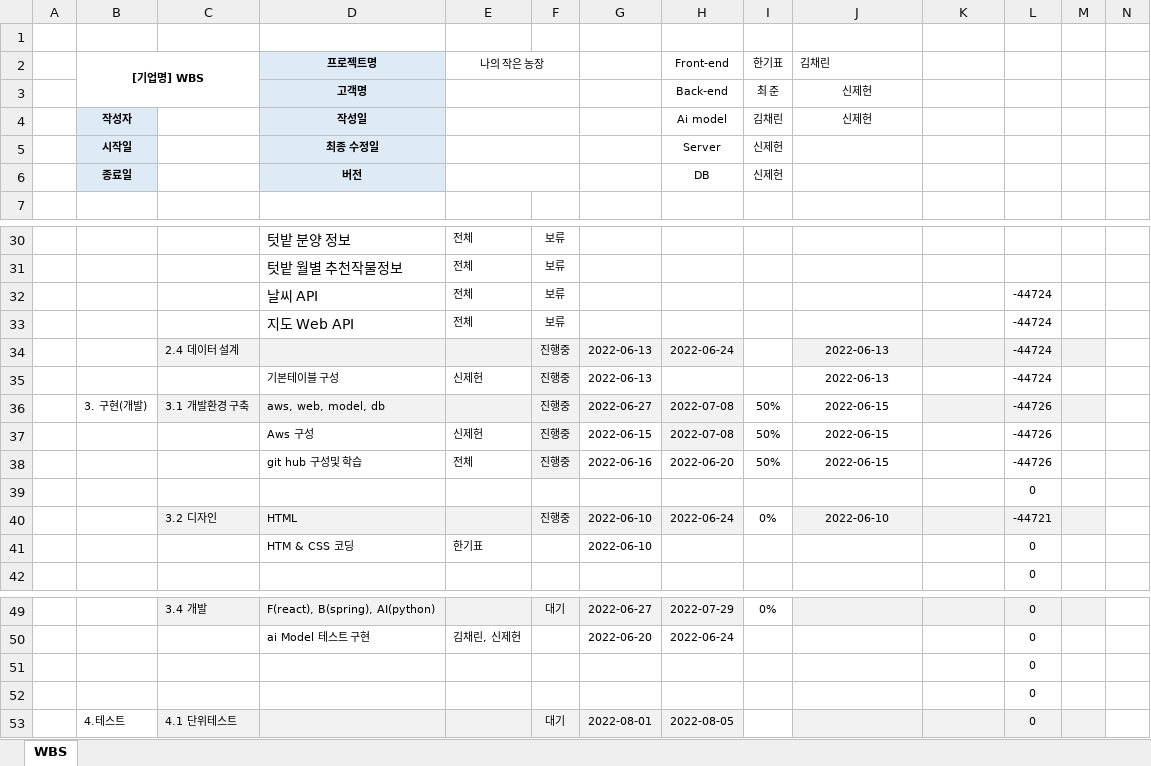
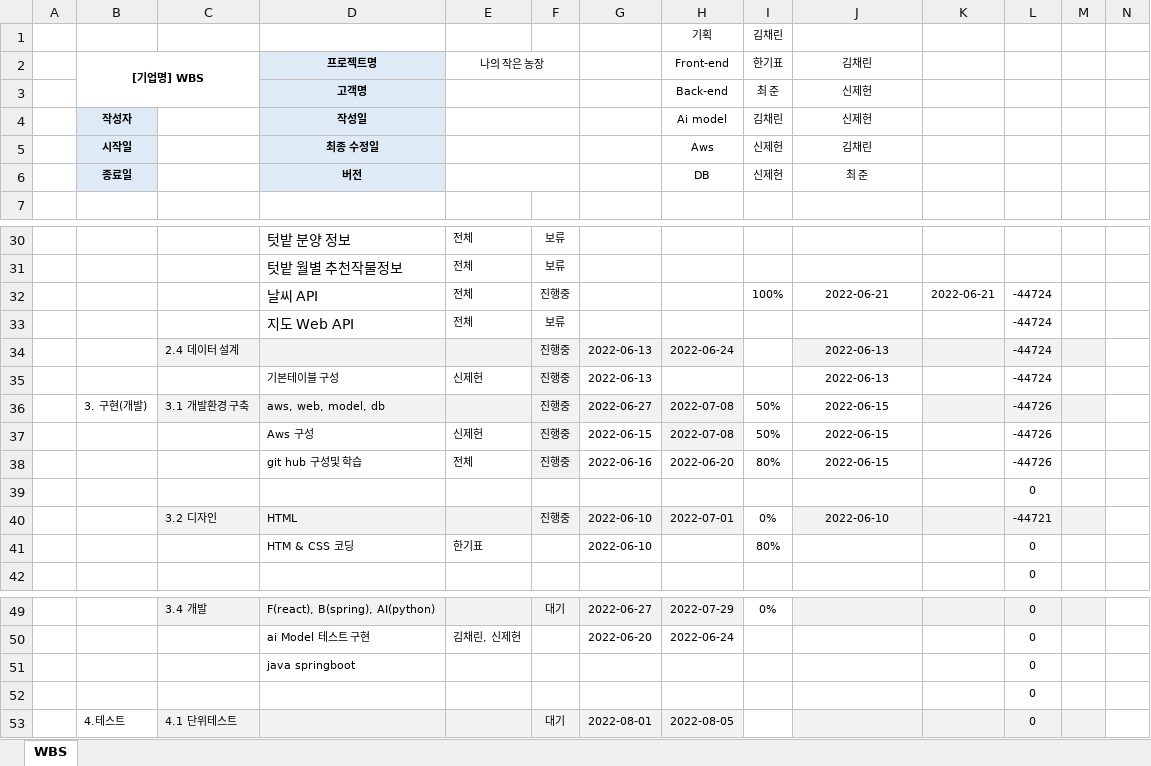
Before and after one commit to shinjeheon/Document, an Excel workbook: wbs_MFL.xlsx, sheet WBS, drawn as a sheet; only a part is shown, gaps mark what is left out; values as stored, in another font and other column widths than the file's, no borders; removed rows and columns are numbered as before the commit, all else as after; rows hold the shown columns only; the diff names each change by its address in the sheet, - before the commit and + after, or states it on an @@ line.

```diff
--- a/wbs_MFL.xlsx (sheet WBS)
+++ b/wbs_MFL.xlsx (sheet WBS)
-row 1: (empty)
+row 1:  |  |  |  |  |  |  | 기획 | 김채린
-J2 alignment: left
+J2 alignment: center
-H5: Server
+H5: Aws
-J5: (empty)
+J5: 김채린
-J6: (empty)
+J6: 최 준
-row 32:  |  |  | 날씨 API | 전체 | 보류 |  |  |  |  |  | -44724
+row 32:  |  |  | 날씨 API | 전체 | 진행중 |  |  | 100% | 2022-06-21 | 2022-06-21 | -44724
-I38: 50%
+I38: 80%
-H40: 2022-06-24
+H40: 2022-07-01
-I41: (empty)
+I41: 80%
-D51: (empty)
+D51: java springboot
```
Also changed, not shown: 1 other file.
